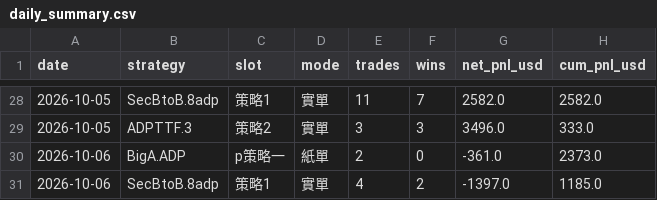
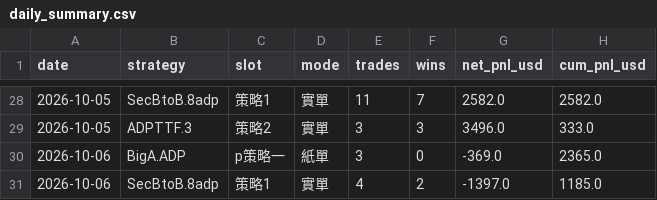
Before and after one commit to charleschen1413-hub/dash-cb3ebf94afa0, a CSV file: daily_summary.csv, drawn as a sheet; only a part is shown, gaps mark what is left out.

```diff
--- a/daily_summary.csv
+++ b/daily_summary.csv
@@ -29,3 +29,3 @@
 2026-10-05,ADPTTF.3,策略2,實單,3,3,3496.0,333.0
-2026-10-06,BigA.ADP,p策略一,紙單,2,0,-361.0,2373.0
+2026-10-06,BigA.ADP,p策略一,紙單,3,0,-369.0,2365.0
 2026-10-06,SecBtoB.8adp,策略1,實單,4,2,-1397.0,1185.0
```
Also changed, not shown: 1 other file.
